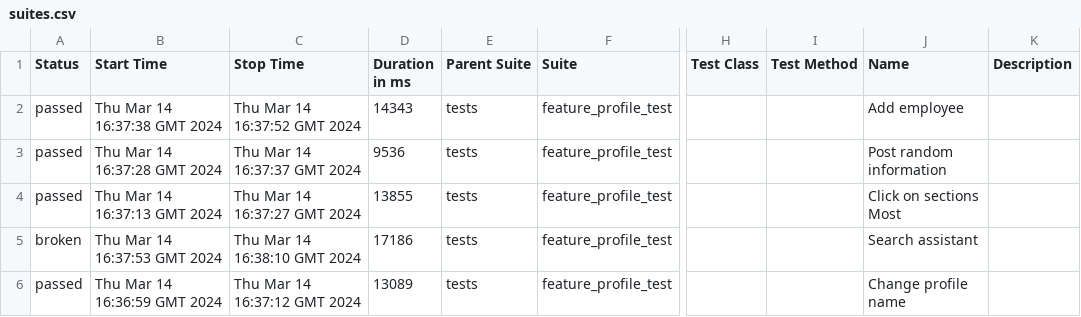
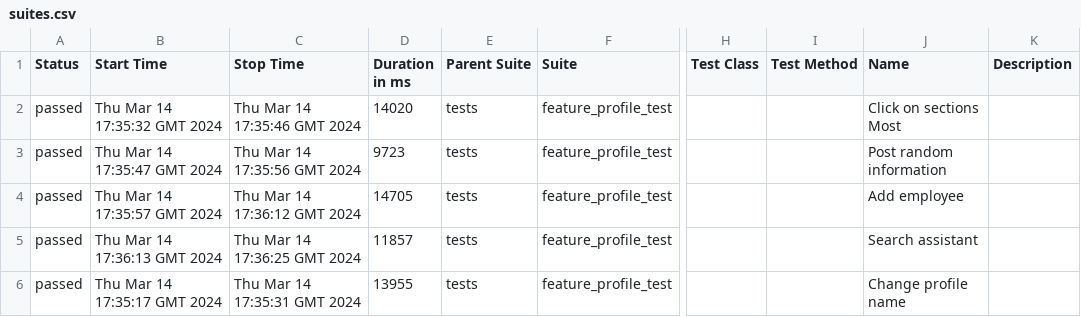
Before and after one commit to Roman1599/petrov-main, a CSV file: data/suites.csv, drawn as a sheet; only a part is shown, gaps mark what is left out; the diff names each change by its address in the sheet, - before the commit and + after, or states it on an @@ line.

```diff
--- a/data/suites.csv
+++ b/data/suites.csv
-B2 (Start Time): Thu Mar 14 16:37:38 GMT 2024
+B2 (Start Time): Thu Mar 14 17:35:32 GMT 2024
-C2 (Stop Time): Thu Mar 14 16:37:52 GMT 2024
+C2 (Stop Time): Thu Mar 14 17:35:46 GMT 2024
-D2 (Duration in ms): 14343
+D2 (Duration in ms): 14020
-J2 (Name): Add employee
+J2 (Name): Click on sections Most
-B3 (Start Time): Thu Mar 14 16:37:28 GMT 2024
+B3 (Start Time): Thu Mar 14 17:35:47 GMT 2024
-C3 (Stop Time): Thu Mar 14 16:37:37 GMT 2024
+C3 (Stop Time): Thu Mar 14 17:35:56 GMT 2024
-D3 (Duration in ms): 9536
+D3 (Duration in ms): 9723
-B4 (Start Time): Thu Mar 14 16:37:13 GMT 2024
+B4 (Start Time): Thu Mar 14 17:35:57 GMT 2024
-C4 (Stop Time): Thu Mar 14 16:37:27 GMT 2024
+C4 (Stop Time): Thu Mar 14 17:36:12 GMT 2024
-D4 (Duration in ms): 13855
+D4 (Duration in ms): 14705
-J4 (Name): Click on sections Most
+J4 (Name): Add employee
-A5 (Status): broken
+A5 (Status): passed
-B5 (Start Time): Thu Mar 14 16:37:53 GMT 2024
+B5 (Start Time): Thu Mar 14 17:36:13 GMT 2024
-C5 (Stop Time): Thu Mar 14 16:38:10 GMT 2024
+C5 (Stop Time): Thu Mar 14 17:36:25 GMT 2024
-D5 (Duration in ms): 17186
+D5 (Duration in ms): 11857
-B6 (Start Time): Thu Mar 14 16:36:59 GMT 2024
+B6 (Start Time): Thu Mar 14 17:35:17 GMT 2024
-C6 (Stop Time): Thu Mar 14 16:37:12 GMT 2024
+C6 (Stop Time): Thu Mar 14 17:35:31 GMT 2024
-D6 (Duration in ms): 13089
+D6 (Duration in ms): 13955
```
Also changed, not shown: 42 other files.
